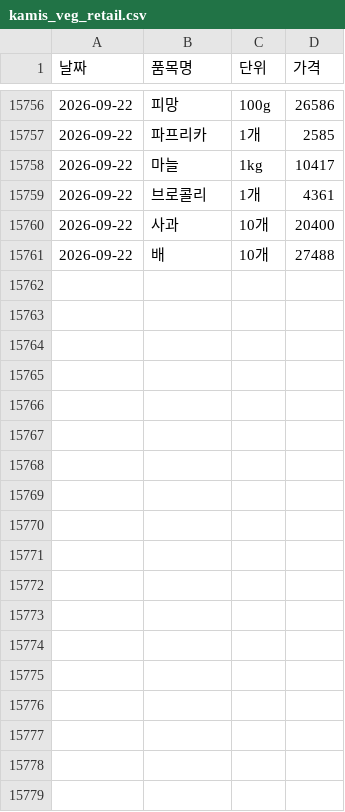
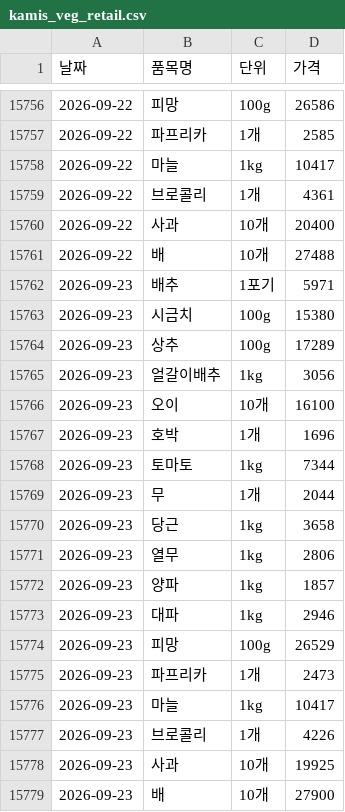
Before and after one commit to dudfyd84-ai/cabbage-price-bot, a CSV file: kamis_veg_retail.csv, drawn as a sheet; only a part is shown, gaps mark what is left out; the diff names each change by its address in the sheet, - before the commit and + after, or states it on an @@ line.

```diff
--- a/kamis_veg_retail.csv
+++ b/kamis_veg_retail.csv
+row 15762: 2026-09-23 | 배추 | 1포기 | 5971
+row 15763: 2026-09-23 | 시금치 | 100g | 15380
+row 15764: 2026-09-23 | 상추 | 100g | 17289
+row 15765: 2026-09-23 | 얼갈이배추 | 1kg | 3056
+row 15766: 2026-09-23 | 오이 | 10개 | 16100
+row 15767: 2026-09-23 | 호박 | 1개 | 1696
+row 15768: 2026-09-23 | 토마토 | 1kg | 7344
+row 15769: 2026-09-23 | 무 | 1개 | 2044
+row 15770: 2026-09-23 | 당근 | 1kg | 3658
+row 15771: 2026-09-23 | 열무 | 1kg | 2806
+row 15772: 2026-09-23 | 양파 | 1kg | 1857
+row 15773: 2026-09-23 | 대파 | 1kg | 2946
+row 15774: 2026-09-23 | 피망 | 100g | 26529
+row 15775: 2026-09-23 | 파프리카 | 1개 | 2473
+row 15776: 2026-09-23 | 마늘 | 1kg | 10417
+row 15777: 2026-09-23 | 브로콜리 | 1개 | 4226
+row 15778: 2026-09-23 | 사과 | 10개 | 19925
+row 15779: 2026-09-23 | 배 | 10개 | 27900
```
Also changed, not shown: predict_log.csv, weather_asos_data.csv, 43 other files.
